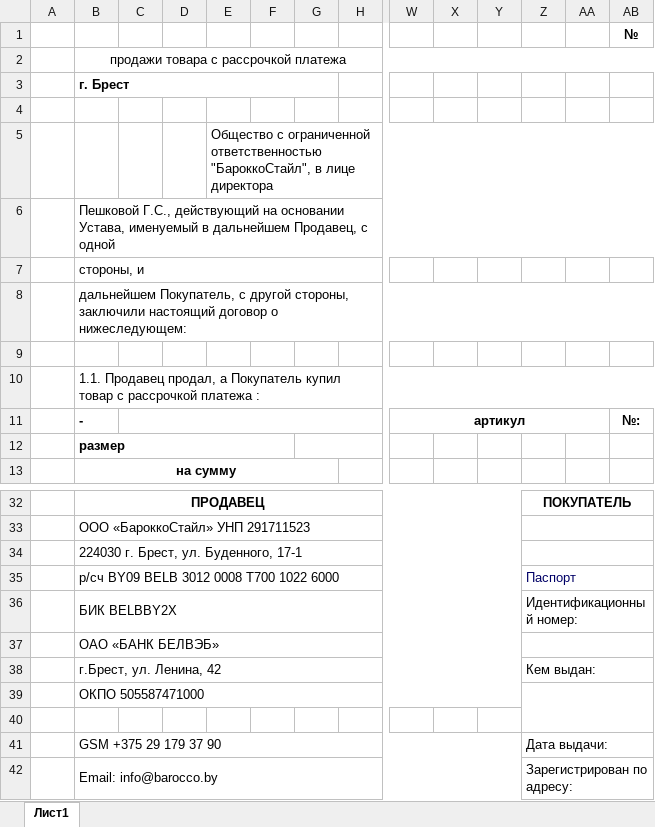
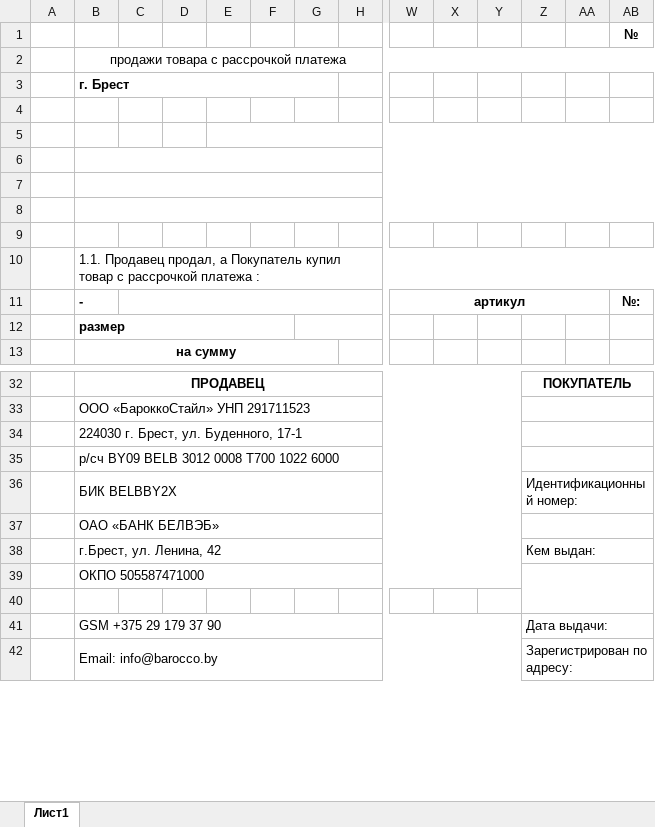
Before and after one commit to dmitrakovich/shop.test, an Excel workbook: src/public/templates/installment_template.xlsx, sheet Лист1, drawn as a sheet; only a part is shown, gaps mark what is left out; values as stored, in another font and other column widths than the file's, no borders; conditional formats not drawn; rows hold the shown columns only; the diff covers the shown part only; the diff names each change by its address in the sheet, - before the commit and + after, or states it on an @@ line.

Commit message:
fixed installment file

```diff
--- a/src/public/templates/installment_template.xlsx (sheet Лист1)
+++ b/src/public/templates/installment_template.xlsx (sheet Лист1)
-E5: Общество с ограниченной ответственностью "БароккоСтайл", в лице директора
+E5: (empty)
-B6: Пешковой Г.С., действующий на основании Устава, именуемый в дальнейшем Продавец, с одной
+B6: (empty)
-row 7:  | стороны, и
+row 7: (empty)
-B7:H7 merged
+B7:AX7 merged
-B8: дальнейшем Покупатель, с другой стороны, заключили настоящий договор о нижеследующем:
+B8: (empty)
-Z35: Паспорт
+Z35: (empty)
```
Also changed, not shown: merged cells elsewhere in this sheet, 1 other file.
